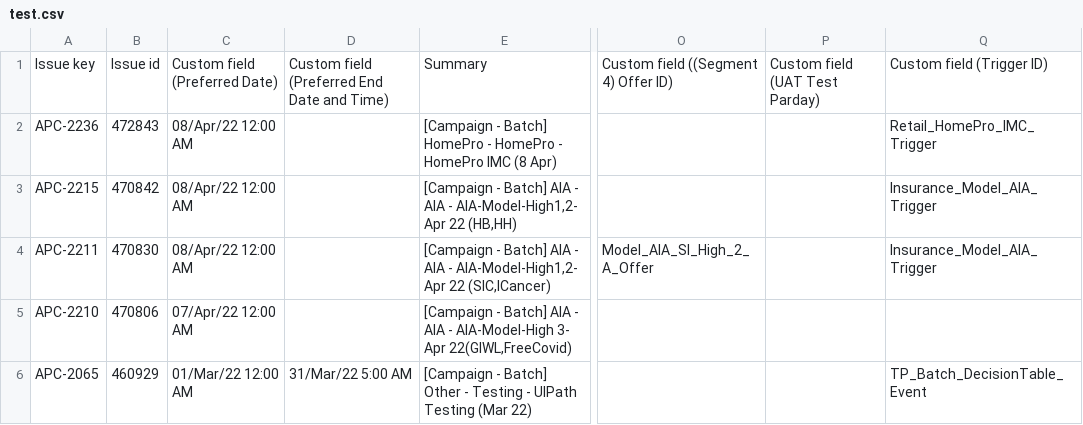
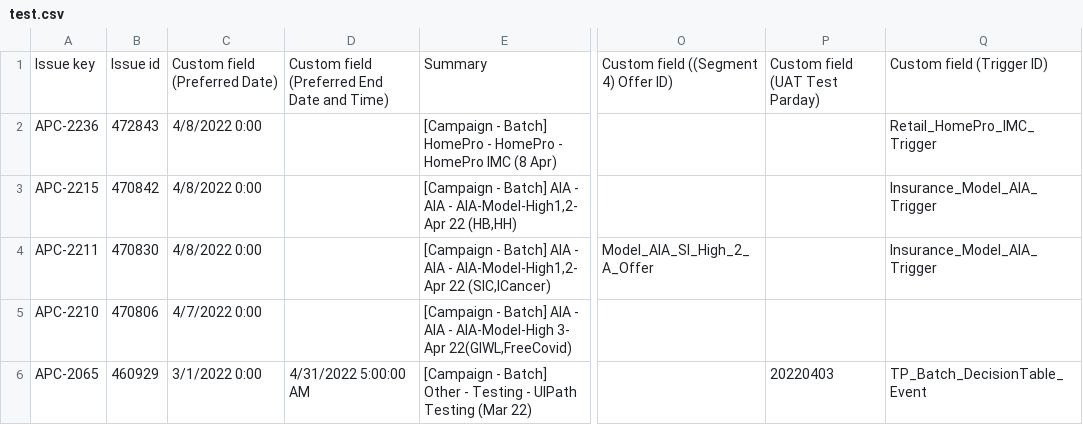
Before and after one commit to UiPath-Hub/TrueDigital_POC, a CSV file: 20220401/test.csv, drawn as a sheet; only a part is shown, gaps mark what is left out; the diff names each change by its address in the sheet, - before the commit and + after, or states it on an @@ line.

```diff
--- a/20220401/test.csv
+++ b/20220401/test.csv
-C2:C4: 08/Apr/22 12:00 AM
+C2:C4: 4/8/2022 0:00
-C5: 07/Apr/22 12:00 AM
+C5: 4/7/2022 0:00
-C6: 01/Mar/22 12:00 AM
+C6: 3/1/2022 0:00
-D6: 31/Mar/22 5:00 AM
+D6: 4/31/2022 5:00:00 AM
-P6: (empty)
+P6: 20220403
```
Also changed, not shown: 20220329/20220329_Jira.csv, EventParameter.csv, 1 other file.
